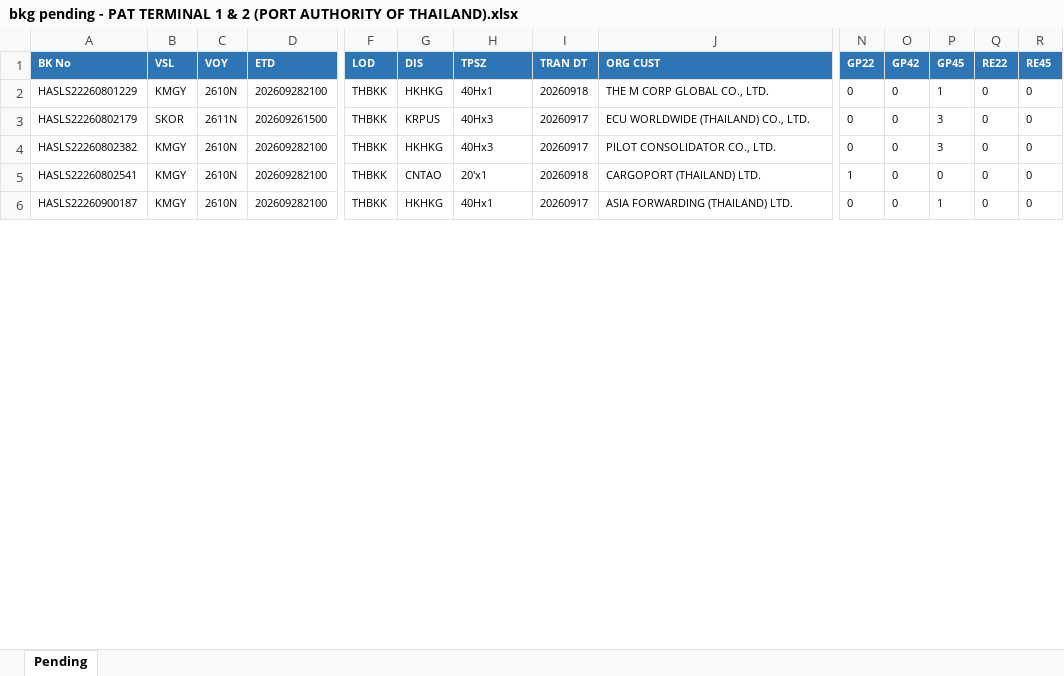
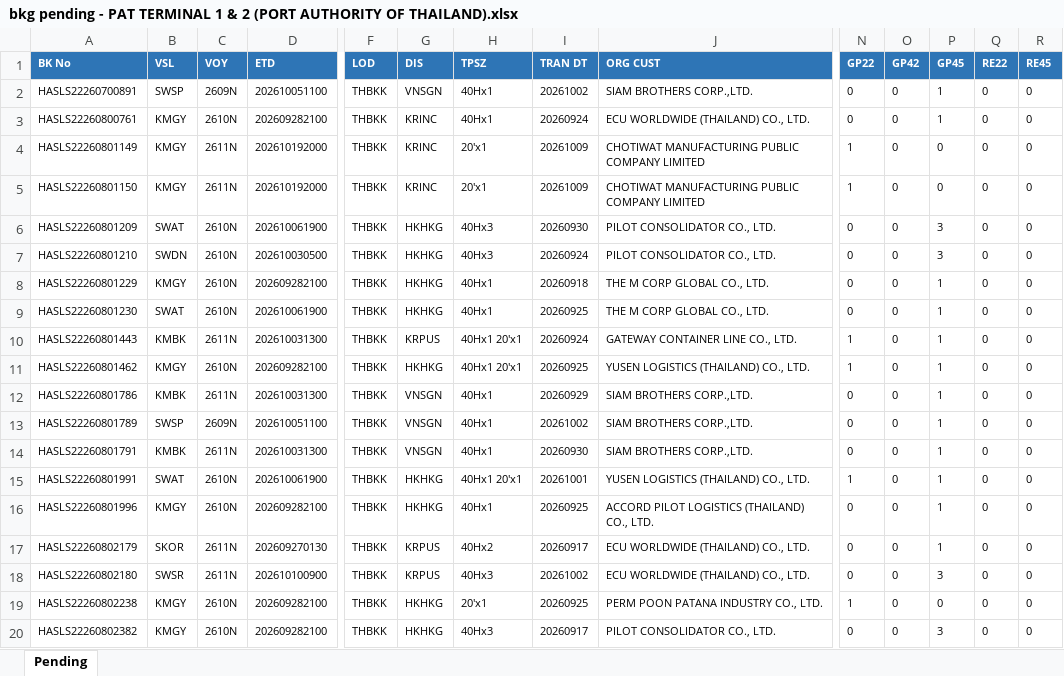
Before and after one commit to sirichai1265/booking-balance-dashboard, an Excel workbook: output/bkg pending - PAT TERMINAL 1 & 2 (PORT AUTHORITY OF THAILAND).xlsx, sheet Pending, drawn as a sheet; only a part is shown, gaps mark what is left out; the shorter side is filled out with more unchanged rows; values as stored, in another font and other column widths than the file's, no borders; addresses are those after the commit; rows hold the shown columns only; the diff covers the shown part only; the diff names each change by its address in the sheet, - before the commit and + after, or states it on an @@ line.

```diff
--- a/output/bkg pending - PAT TERMINAL 1 & 2 (PORT AUTHORITY OF THAILAND).xlsx (sheet Pending)
+++ b/output/bkg pending - PAT TERMINAL 1 & 2 (PORT AUTHORITY OF THAILAND).xlsx (sheet Pending)
+row 2: HASLS22260700891 | SWSP | 2609N | 202610051100 | THBKK | VNSGN | 40Hx1 | 20261002 | SIAM BROTHERS CORP.,LTD. | 0 | 0 | 1 | 0 | 0
+row 3: HASLS22260800761 | KMGY | 2610N | 202609282100 | THBKK | KRINC | 40Hx1 | 20260924 | ECU WORLDWIDE (THAILAND) CO., LTD. | 0 | 0 | 1 | 0 | 0
+row 4: HASLS22260801149 | KMGY | 2611N | 202610192000 | THBKK | KRINC | 20'x1 | 20261009 | CHOTIWAT MANUFACTURING PUBLIC COMPANY LIMITED | 1 | 0 | 0 | 0 | 0
+row 5: HASLS22260801150 | KMGY | 2611N | 202610192000 | THBKK | KRINC | 20'x1 | 20261009 | CHOTIWAT MANUFACTURING PUBLIC COMPANY LIMITED | 1 | 0 | 0 | 0 | 0
+row 6: HASLS22260801209 | SWAT | 2610N | 202610061900 | THBKK | HKHKG | 40Hx3 | 20260930 | PILOT CONSOLIDATOR CO., LTD. | 0 | 0 | 3 | 0 | 0
+row 7: HASLS22260801210 | SWDN | 2610N | 202610030500 | THBKK | HKHKG | 40Hx3 | 20260924 | PILOT CONSOLIDATOR CO., LTD. | 0 | 0 | 3 | 0 | 0
+row 9: HASLS22260801230 | SWAT | 2610N | 202610061900 | THBKK | HKHKG | 40Hx1 | 20260925 | THE M CORP GLOBAL CO., LTD. | 0 | 0 | 1 | 0 | 0
+row 10: HASLS22260801443 | KMBK | 2611N | 202610031300 | THBKK | KRPUS | 40Hx1 20'x1 | 20260924 | GATEWAY CONTAINER LINE CO., LTD. | 1 | 0 | 1 | 0 | 0
+row 11: HASLS22260801462 | KMGY | 2610N | 202609282100 | THBKK | HKHKG | 40Hx1 20'x1 | 20260925 | YUSEN LOGISTICS (THAILAND) CO., LTD. | 1 | 0 | 1 | 0 | 0
+row 12: HASLS22260801786 | KMBK | 2611N | 202610031300 | THBKK | VNSGN | 40Hx1 | 20260929 | SIAM BROTHERS CORP.,LTD. | 0 | 0 | 1 | 0 | 0
+row 13: HASLS22260801789 | SWSP | 2609N | 202610051100 | THBKK | VNSGN | 40Hx1 | 20261002 | SIAM BROTHERS CORP.,LTD. | 0 | 0 | 1 | 0 | 0
+row 14: HASLS22260801791 | KMBK | 2611N | 202610031300 | THBKK | VNSGN | 40Hx1 | 20260930 | SIAM BROTHERS CORP.,LTD. | 0 | 0 | 1 | 0 | 0
+row 15: HASLS22260801991 | SWAT | 2610N | 202610061900 | THBKK | HKHKG | 40Hx1 20'x1 | 20261001 | YUSEN LOGISTICS (THAILAND) CO., LTD. | 1 | 0 | 1 | 0 | 0
+row 16: HASLS22260801996 | KMGY | 2610N | 202609282100 | THBKK | HKHKG | 40Hx1 | 20260925 | ACCORD PILOT LOGISTICS (THAILAND) CO., LTD. | 0 | 0 | 1 | 0 | 0
-D17 (ETD): 202609261500
+D17 (ETD): 202609270130
-H17 (TPSZ): 40Hx3
+H17 (TPSZ): 40Hx2
-P17 (GP45): 3
+P17 (GP45): 1
+row 18: HASLS22260802180 | SWSR | 2611N | 202610100900 | THBKK | KRPUS | 40Hx3 | 20261002 | ECU WORLDWIDE (THAILAND) CO., LTD. | 0 | 0 | 3 | 0 | 0
+row 19: HASLS22260802238 | KMGY | 2610N | 202609282100 | THBKK | HKHKG | 20'x1 | 20260925 | PERM POON PATANA INDUSTRY CO., LTD. | 1 | 0 | 0 | 0 | 0
```
Also changed, not shown: 37 added rows and 33 edited cells elsewhere in this sheet, output/bkg pending - B.C. DEPOT CO.,LTD. ( Bang-Na KM.18).xlsx, output/bkg pending - HAST Logistics Co.,Ltd.xlsx, 9 other files.
